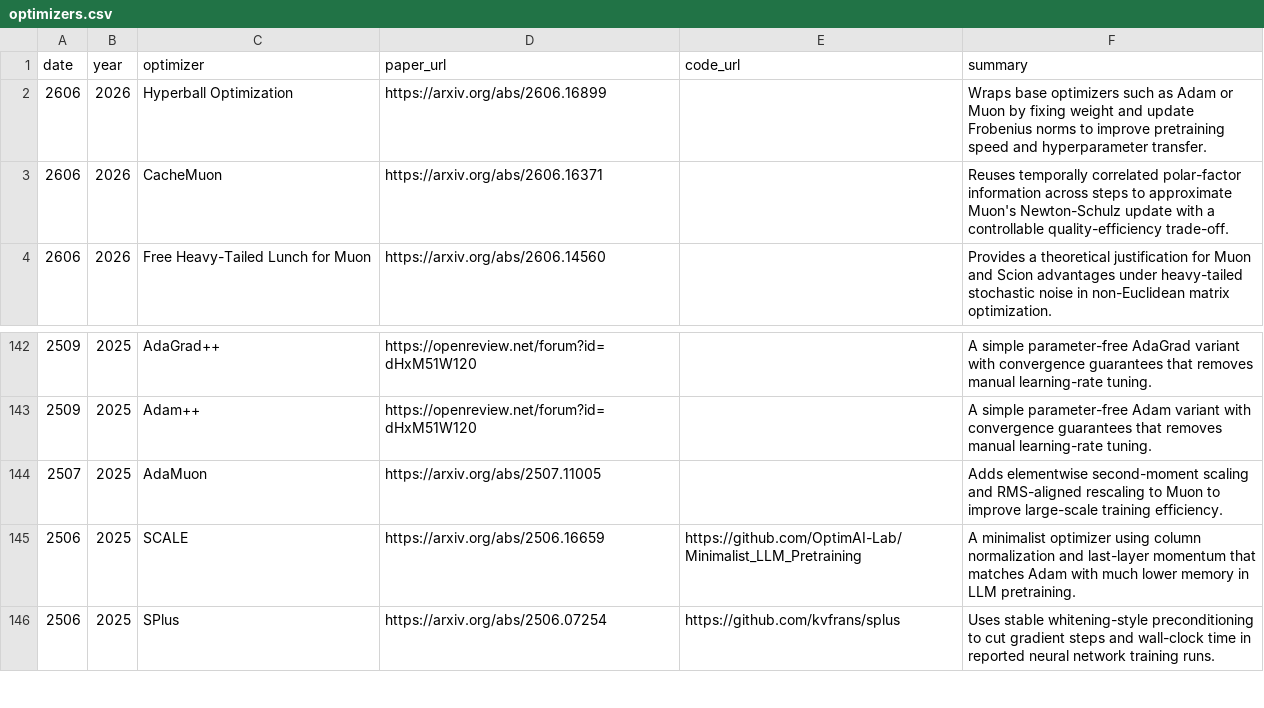
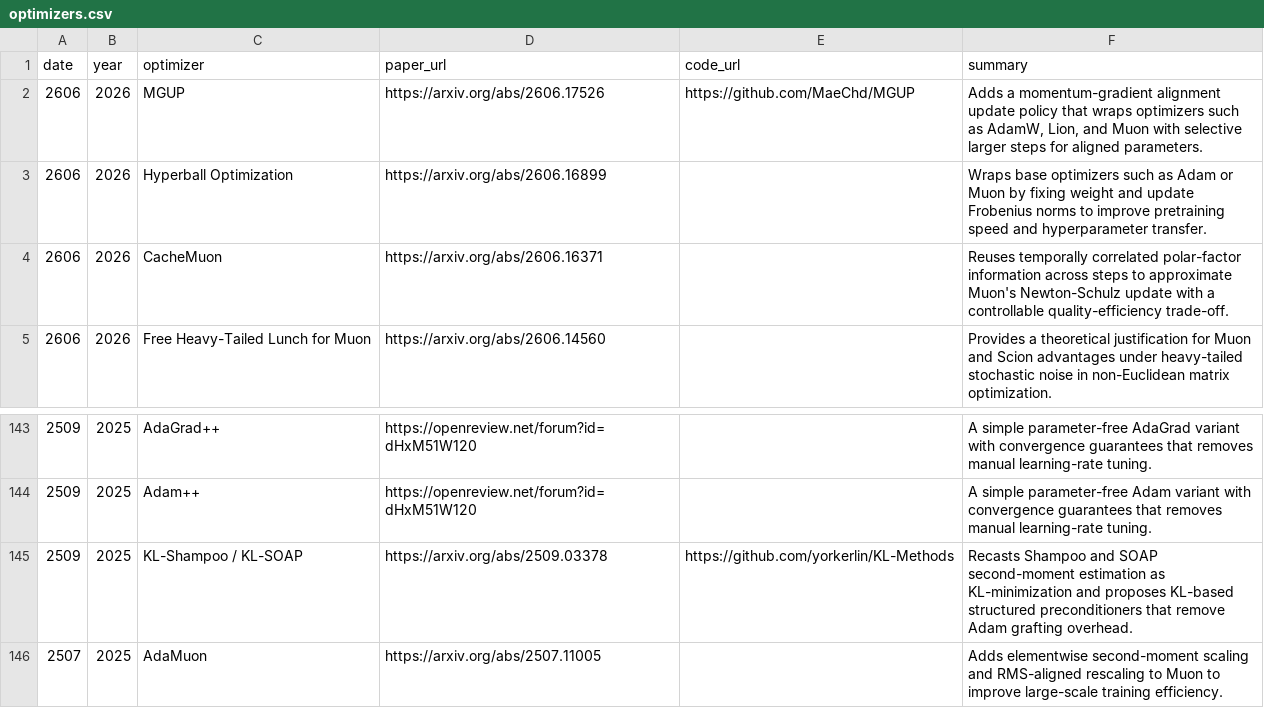
Before and after one commit to JiwenJ/Awesome-Optimizers, a CSV file: data/optimizers.csv, drawn as a sheet; only a part is shown, gaps mark what is left out; the shorter side is filled out with more unchanged rows; the diff names each change by its address in the sheet, - before the commit and + after, or states it on an @@ line.

Commit message:
Add recent optimizer papers

```diff
--- a/data/optimizers.csv
+++ b/data/optimizers.csv
+row 2: 2606 | 2026 | MGUP | https://arxiv.org/abs/2606.17526 | https://github.com/MaeChd/MGUP | Adds a momentum-gradient alignment update policy that wraps optimizers such as AdamW, Lion, and Muon with selective larger steps for aligned parameters.
+row 145: 2509 | 2025 | KL-Shampoo / KL-SOAP | https://arxiv.org/abs/2509.03378 | https://github.com/yorkerlin/KL-Methods | Recasts Shampoo and SOAP second-moment estimation as KL-minimization and proposes KL-based structured preconditioners that remove Adam grafting overhead.
```
Also changed, not shown: 1 other file.
